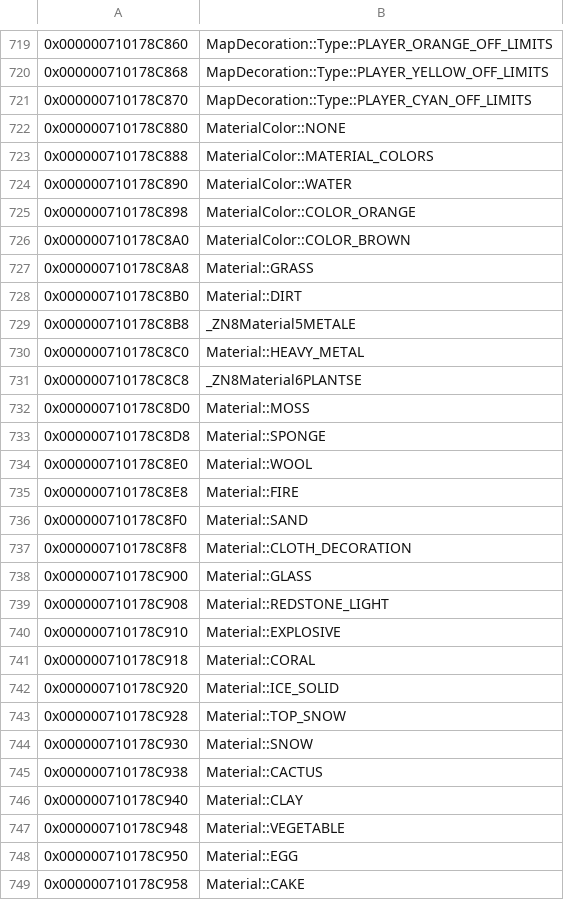
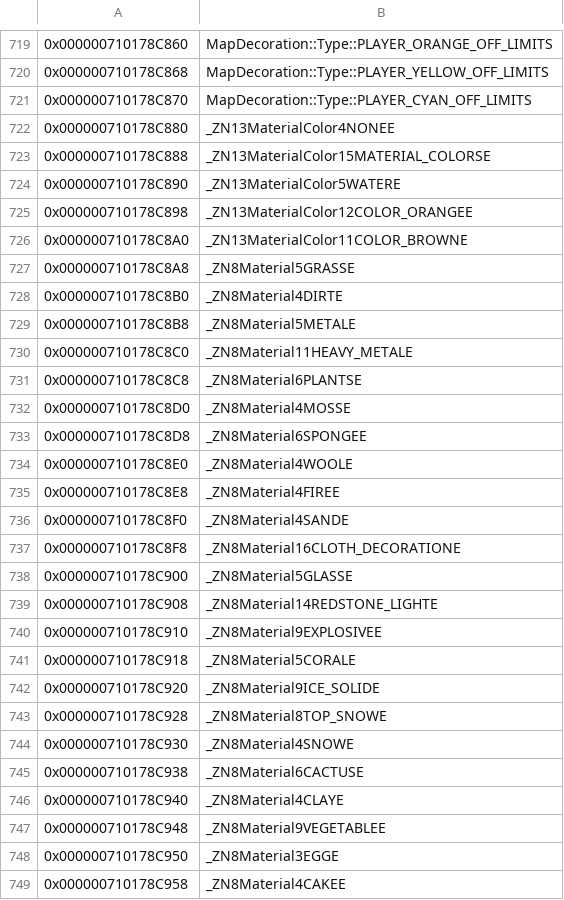
Before and after one commit to GRAnimated/MinecraftLCE, a CSV file: data/data_symbols.csv, drawn as a sheet; only a part is shown, gaps mark what is left out; the diff covers the shown part only.

Commit message:
Implement many `Layer`s and fix data symbols (#68)
* Layer stuff + some fixes

* Fixes

* Update BiomeInitLayer.cpp

* Layer work + fix data syms

* Update mcswitch_functions.csv

* More fixes

* Update ZoomLayer.cpp

```diff
--- a/data/data_symbols.csv
+++ b/data/data_symbols.csv
@@ -721,29 +721,29 @@
 0x000000710178C870,MapDecoration::Type::PLAYER_CYAN_OFF_LIMITS
-0x000000710178C880,MaterialColor::NONE
-0x000000710178C888,MaterialColor::MATERIAL_COLORS
-0x000000710178C890,MaterialColor::WATER
-0x000000710178C898,MaterialColor::COLOR_ORANGE
-0x000000710178C8A0,MaterialColor::COLOR_BROWN
-0x000000710178C8A8,Material::GRASS
-0x000000710178C8B0,Material::DIRT
+0x000000710178C880,_ZN13MaterialColor4NONEE
+0x000000710178C888,_ZN13MaterialColor15MATERIAL_COLORSE
+0x000000710178C890,_ZN13MaterialColor5WATERE
+0x000000710178C898,_ZN13MaterialColor12COLOR_ORANGEE
+0x000000710178C8A0,_ZN13MaterialColor11COLOR_BROWNE
+0x000000710178C8A8,_ZN8Material5GRASSE
+0x000000710178C8B0,_ZN8Material4DIRTE
 0x000000710178C8B8,_ZN8Material5METALE
-0x000000710178C8C0,Material::HEAVY_METAL
+0x000000710178C8C0,_ZN8Material11HEAVY_METALE
 0x000000710178C8C8,_ZN8Material6PLANTSE
-0x000000710178C8D0,Material::MOSS
-0x000000710178C8D8,Material::SPONGE
-0x000000710178C8E0,Material::WOOL
-0x000000710178C8E8,Material::FIRE
-0x000000710178C8F0,Material::SAND
-0x000000710178C8F8,Material::CLOTH_DECORATION
-0x000000710178C900,Material::GLASS
-0x000000710178C908,Material::REDSTONE_LIGHT
-0x000000710178C910,Material::EXPLOSIVE
-0x000000710178C918,Material::CORAL
-0x000000710178C920,Material::ICE_SOLID
-0x000000710178C928,Material::TOP_SNOW
-0x000000710178C930,Material::SNOW
-0x000000710178C938,Material::CACTUS
-0x000000710178C940,Material::CLAY
-0x000000710178C948,Material::VEGETABLE
-0x000000710178C950,Material::EGG
-0x000000710178C958,Material::CAKE
+0x000000710178C8D0,_ZN8Material4MOSSE
+0x000000710178C8D8,_ZN8Material6SPONGEE
+0x000000710178C8E0,_ZN8Material4WOOLE
+0x000000710178C8E8,_ZN8Material4FIREE
+0x000000710178C8F0,_ZN8Material4SANDE
+0x000000710178C8F8,_ZN8Material16CLOTH_DECORATIONE
+0x000000710178C900,_ZN8Material5GLASSE
+0x000000710178C908,_ZN8Material14REDSTONE_LIGHTE
+0x000000710178C910,_ZN8Material9EXPLOSIVEE
+0x000000710178C918,_ZN8Material5CORALE
+0x000000710178C920,_ZN8Material9ICE_SOLIDE
+0x000000710178C928,_ZN8Material8TOP_SNOWE
+0x000000710178C930,_ZN8Material4SNOWE
+0x000000710178C938,_ZN8Material6CACTUSE
+0x000000710178C940,_ZN8Material4CLAYE
+0x000000710178C948,_ZN8Material9VEGETABLEE
+0x000000710178C950,_ZN8Material3EGGE
+0x000000710178C958,_ZN8Material4CAKEE
```
Also changed, not shown: 59 edited cells elsewhere in this file, 47 other files.
